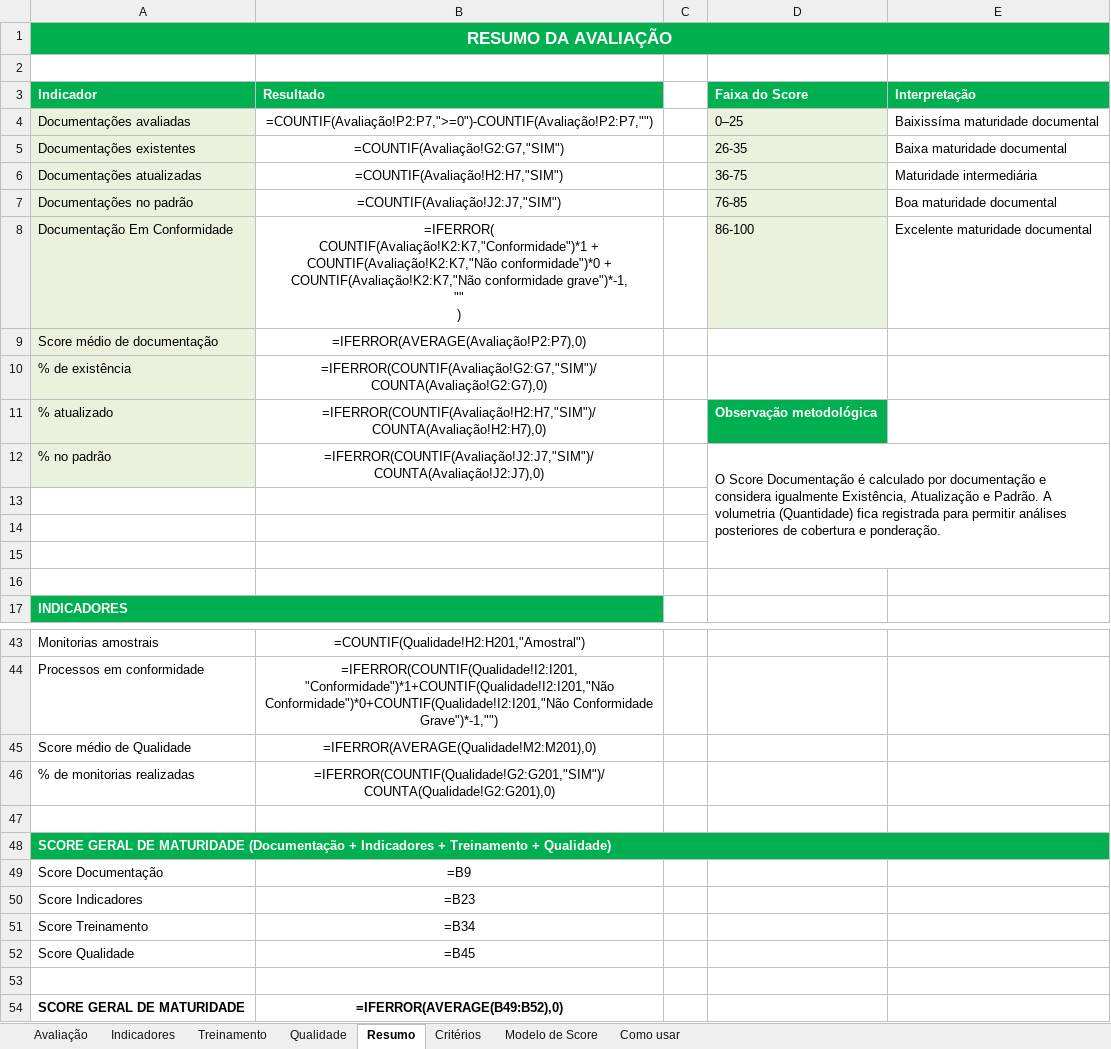
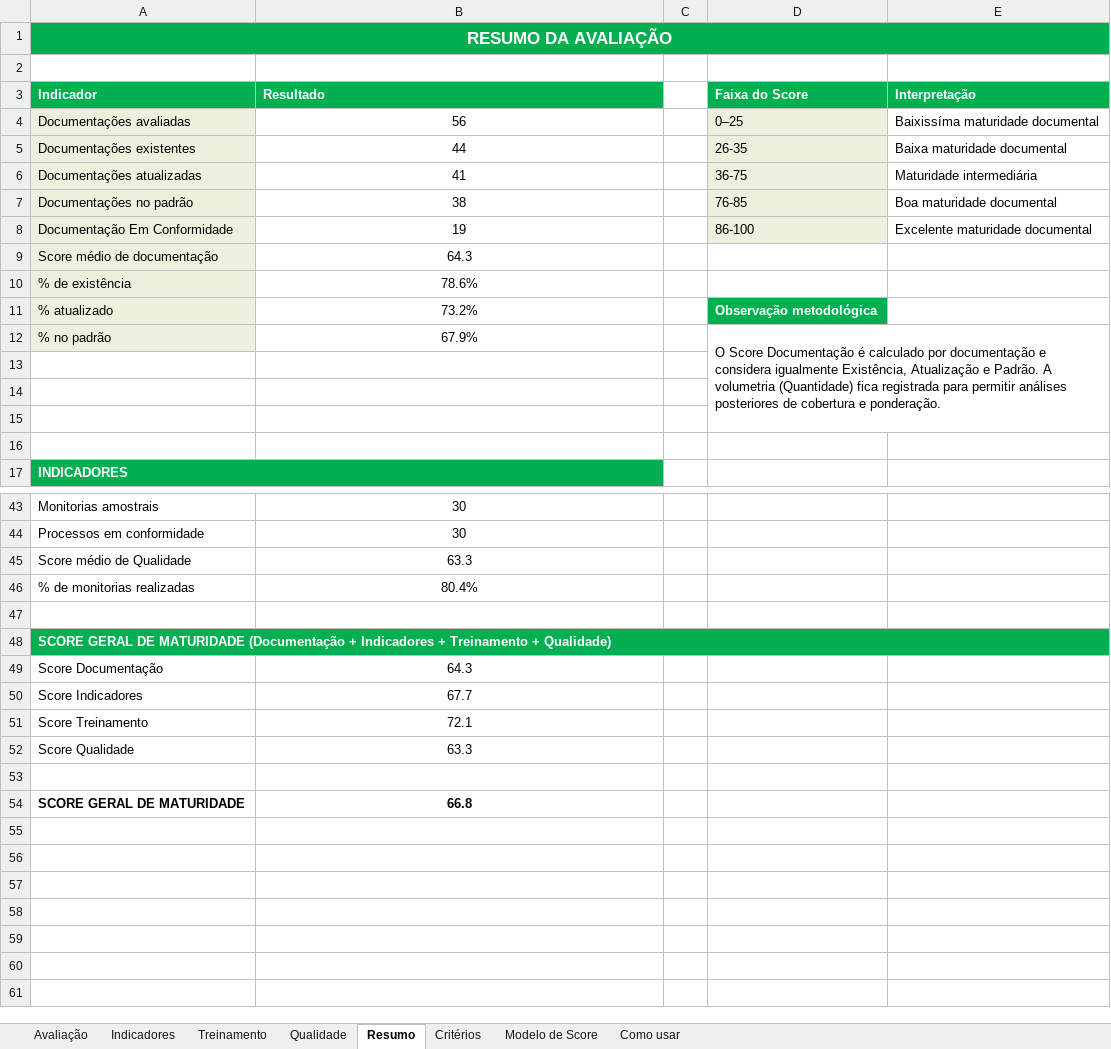
Before and after one commit to imlumachado/maturidade-dashboard, an Excel workbook: formulario/F_O_025_Formulario_Maturidade_Planos.xlsx, sheet Resumo, drawn as a sheet; only a part is shown, gaps mark what is left out; values as stored, in another font and other column widths than the file's, no borders; formulas without a stored value are shown as written; conditional formats not drawn; ↵ is a line break in a cell; the diff covers the shown part only; the diff names each change by its address in the sheet, - before the commit and + after, or states it on an @@ line.

```diff
--- a/formulario/F_O_025_Formulario_Maturidade_Planos.xlsx (sheet Resumo)
+++ b/formulario/F_O_025_Formulario_Maturidade_Planos.xlsx (sheet Resumo)
-B4 (Resultado): =COUNTIF(Avaliação!P2:P7,">=0")-COUNTIF(Avaliação!P2:P7,"")
+B4 (Resultado): 56
-B5 (Resultado): =COUNTIF(Avaliação!G2:G7,"SIM")
+B5 (Resultado): 44
-B6 (Resultado): =COUNTIF(Avaliação!H2:H7,"SIM")
+B6 (Resultado): 41
-B7 (Resultado): =COUNTIF(Avaliação!J2:J7,"SIM")
+B7 (Resultado): 38
-B8 (Resultado): =IFERROR( ↵ COUNTIF(Avaliação!K2:K7,"Conformidade")*1 + ↵ COUNTIF(Avaliação!K2:K7,"Não conformidade")*0 + ↵ COUNTIF(Avaliação!K2:K7,"Não conformidade grave")*-1, ↵ "" ↵ )
+B8 (Resultado): 19
-B9 (Resultado): =IFERROR(AVERAGE(Avaliação!P2:P7),0)
+B9 (Resultado): 64.3
-B10 (Resultado): =IFERROR(COUNTIF(Avaliação!G2:G7,"SIM")/COUNTA(Avaliação!G2:G7),0)
+B10 (Resultado): 78.6%
-B11 (Resultado): =IFERROR(COUNTIF(Avaliação!H2:H7,"SIM")/COUNTA(Avaliação!H2:H7),0)
+B11 (Resultado): 73.2%
-B12 (Resultado): =IFERROR(COUNTIF(Avaliação!J2:J7,"SIM")/COUNTA(Avaliação!J2:J7),0)
+B12 (Resultado): 67.9%
-B43 (Resultado): =COUNTIF(Qualidade!H2:H201,"Amostral")
+B43 (Resultado): 30
-B44 (Resultado): =IFERROR(COUNTIF(Qualidade!I2:I201,"Conformidade")*1+COUNTIF(Qualidade!I2:I201,"Não Conformidade")*0+COUNTIF(Qualidade!I2:I201,"Não Conformidade Grave")*-1,"")
+B44 (Resultado): 30
-B45 (Resultado): =IFERROR(AVERAGE(Qualidade!M2:M201),0)
+B45 (Resultado): 63.3
-B46 (Resultado): =IFERROR(COUNTIF(Qualidade!G2:G201,"SIM")/COUNTA(Qualidade!G2:G201),0)
+B46 (Resultado): 80.4%
-B49 (Resultado): =B9
+B49 (Resultado): 64.3
-B50 (Resultado): =B23
+B50 (Resultado): 67.7
-B51 (Resultado): =B34
+B51 (Resultado): 72.1
-B52 (Resultado): =B45
+B52 (Resultado): 63.3
-B54 (Resultado): =IFERROR(AVERAGE(B49:B52),0)
+B54 (Resultado): 66.8
```
Also changed, not shown: 21 edited cells elsewhere in this sheet, sheet Treinamento, sheet Indicadores, sheet Qualidade, sheet Avaliação, sheet Modelo de Score, hidden cells, 1 other file.
